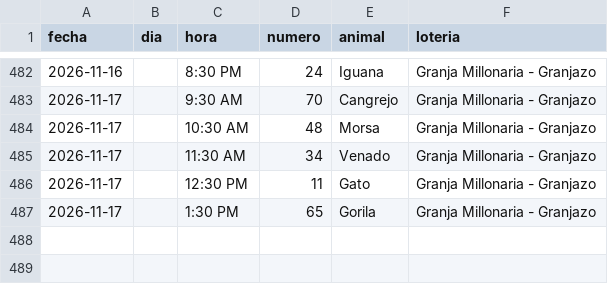
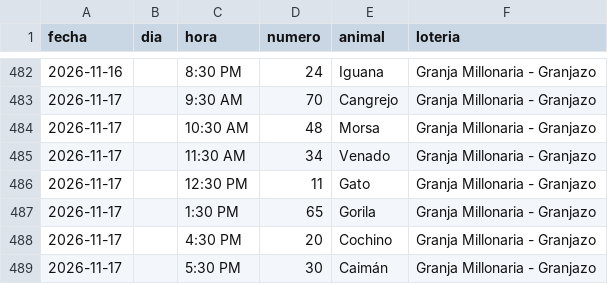
Before and after one commit to victorcsp22-star/sniper-ruletas, a CSV file: granja_millonaria_granjazo.csv, drawn as a sheet; only a part is shown, gaps mark what is left out.

```diff
--- a/granja_millonaria_granjazo.csv
+++ b/granja_millonaria_granjazo.csv
@@ -487 +487,3 @@ fecha,dia,hora,numero,animal,loteria
 2026-11-17,,1:30 PM,65,Gorila,Granja Millonaria - Granjazo
+2026-11-17,,4:30 PM,20,Cochino,Granja Millonaria - Granjazo
+2026-11-17,,5:30 PM,30,Caimán,Granja Millonaria - Granjazo
```
Also changed, not shown: gatazo.csv, ledger_nuevas_ruletas.csv, 7 other files.
